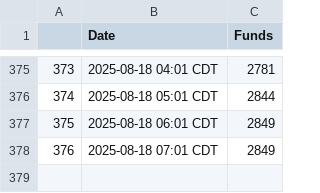
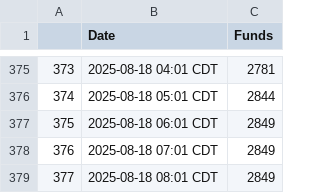
Before and after one commit to anacedragon/pf-funding-data, a CSV file: funds.csv, drawn as a sheet; only a part is shown, gaps mark what is left out.

Commit message:
funds Mon Aug 18 09:02:01 EDT 2025

```diff
--- a/funds.csv
+++ b/funds.csv
@@ -378 +378,2 @@
 376,2025-08-18 07:01 CDT,2849
+377,2025-08-18 08:01 CDT,2849
```
